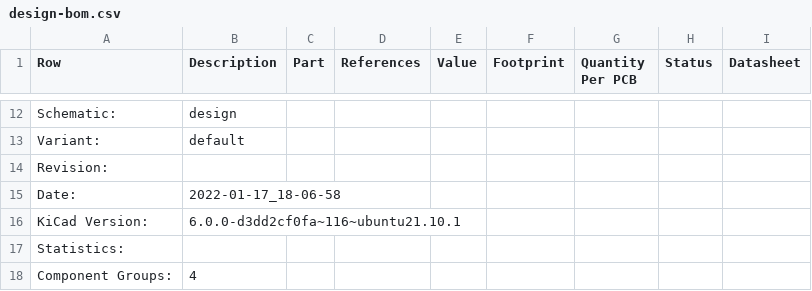
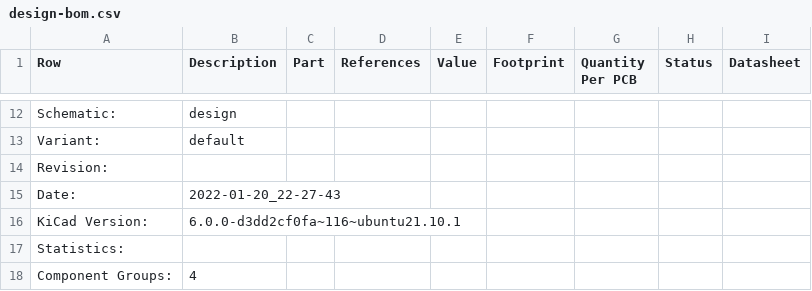
Before and after one commit to 42CrMo4/UPDI-Programmer, a CSV file: Fabrication/BoM/design-bom.csv, drawn as a sheet; only a part is shown, gaps mark what is left out.

```diff
--- a/Fabrication/BoM/design-bom.csv
+++ b/Fabrication/BoM/design-bom.csv
@@ -14,3 +14,3 @@ Variant:,default
 Revision:,
-Date:,2022-01-17_18-06-58
+Date:,2022-01-20_22-27-43
 KiCad Version:,6.0.0-d3dd2cf0fa~116~ubuntu21.10.1
```
Also changed, not shown: 1 other file.
